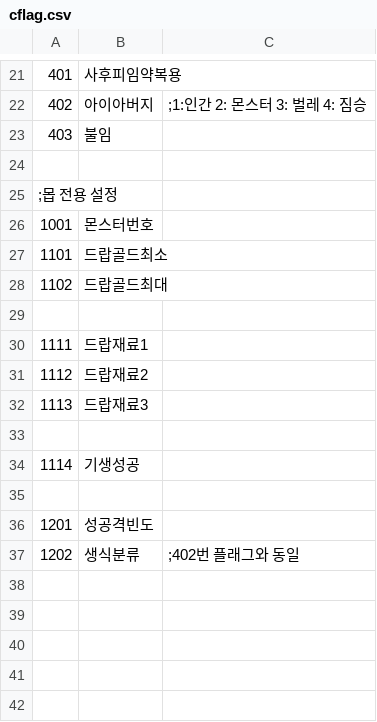
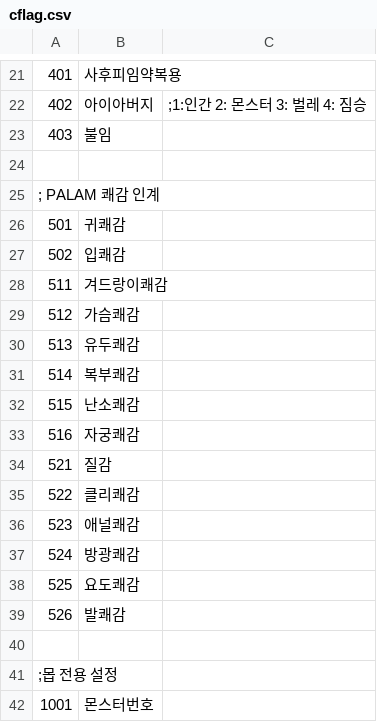
Before and after one commit to ruby-textark/eraRb, a CSV file: CSV/cflag.csv, drawn as a sheet; only a part is shown, gaps mark what is left out; the shorter side is filled out with more unchanged rows.

```diff
--- a/CSV/cflag.csv
+++ b/CSV/cflag.csv
@@ -24,2 +24,18 @@
 
+; PALAM 쾌감 인계
+501,귀쾌감
+502,입쾌감
+511,겨드랑이쾌감
+512,가슴쾌감
+513,유두쾌감
+514,복부쾌감
+515,난소쾌감
+516,자궁쾌감
+521,질감
+522,클리쾌감
+523,애널쾌감
+524,방광쾌감
+525,요도쾌감
+526,발쾌감
+
 ;몹 전용 설정
```
Also changed, not shown: CSV/CHARA0.CSV, CSV/exp.csv, 29 other files.
